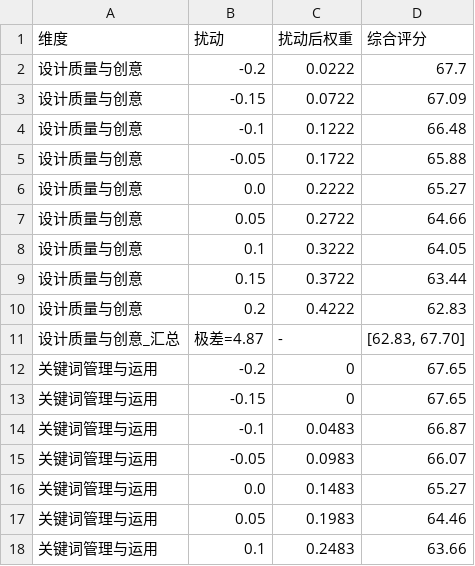
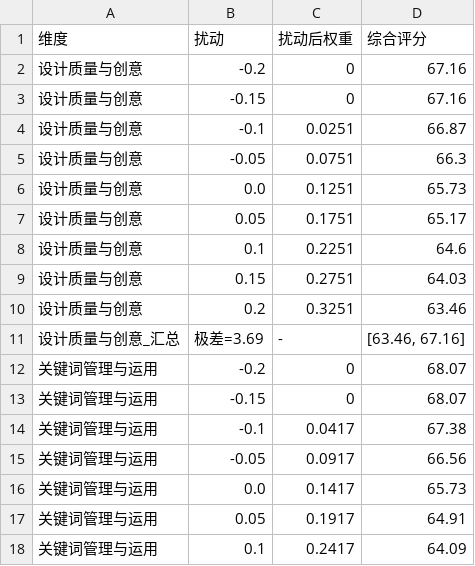
Before and after one commit to Liu3Beng-A/CUMCM2026, a CSV file: results/tables/q1_sensitivity.csv, drawn as a sheet; only a part is shown; the diff covers the shown part only.

```diff
--- a/results/tables/q1_sensitivity.csv
+++ b/results/tables/q1_sensitivity.csv
@@ -1,18 +1,18 @@
 维度,扰动,扰动后权重,综合评分
-设计质量与创意,-0.2,0.0222,67.7
-设计质量与创意,-0.15,0.0722,67.09
-设计质量与创意,-0.1,0.1222,66.48
-设计质量与创意,-0.05,0.1722,65.88
-设计质量与创意,0.0,0.2222,65.27
-设计质量与创意,0.05,0.2722,64.66
-设计质量与创意,0.1,0.3222,64.05
-设计质量与创意,0.15,0.3722,63.44
-设计质量与创意,0.2,0.4222,62.83
-设计质量与创意_汇总,极差=4.87,-,"[62.83, 67.70]"
-关键词管理与运用,-0.2,0,67.65
-关键词管理与运用,-0.15,0,67.65
-关键词管理与运用,-0.1,0.0483,66.87
-关键词管理与运用,-0.05,0.0983,66.07
-关键词管理与运用,0.0,0.1483,65.27
-关键词管理与运用,0.05,0.1983,64.46
-关键词管理与运用,0.1,0.2483,63.66
+设计质量与创意,-0.2,0,67.16
+设计质量与创意,-0.15,0,67.16
+设计质量与创意,-0.1,0.0251,66.87
+设计质量与创意,-0.05,0.0751,66.3
+设计质量与创意,0.0,0.1251,65.73
+设计质量与创意,0.05,0.1751,65.17
+设计质量与创意,0.1,0.2251,64.6
+设计质量与创意,0.15,0.2751,64.03
+设计质量与创意,0.2,0.3251,63.46
+设计质量与创意_汇总,极差=3.69,-,"[63.46, 67.16]"
+关键词管理与运用,-0.2,0,68.07
+关键词管理与运用,-0.15,0,68.07
+关键词管理与运用,-0.1,0.0417,67.38
+关键词管理与运用,-0.05,0.0917,66.56
+关键词管理与运用,0.0,0.1417,65.73
+关键词管理与运用,0.05,0.1917,64.91
+关键词管理与运用,0.1,0.2417,64.09
```
Also changed, not shown: 46 edited cells elsewhere in this file, results/tables/q1_generalization_bootstrap.csv, results/tables/q1_mix_ratio_sensitivity.csv, 19 other files.
